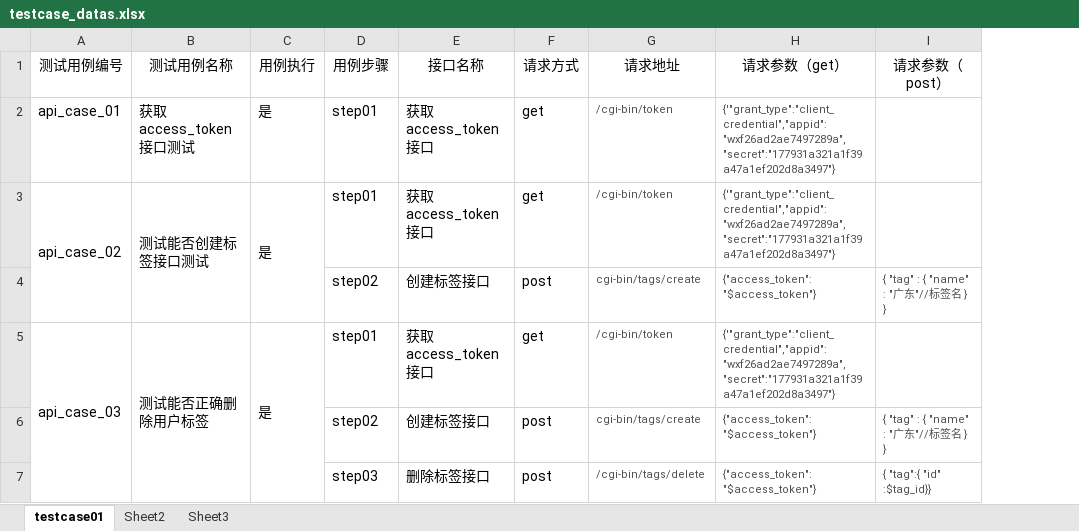
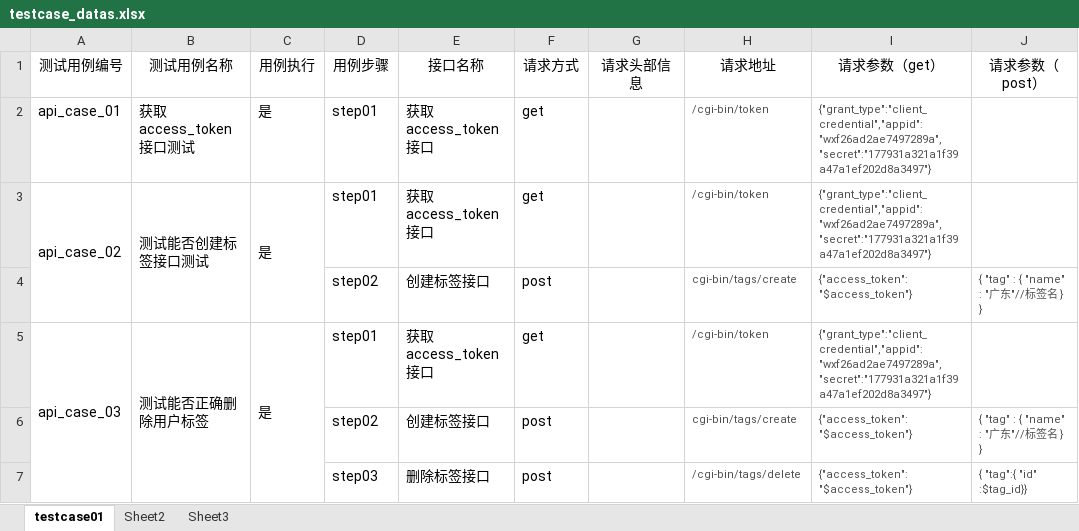
Before and after one commit to yangtingting123456/API_Test_Framework, an Excel workbook: data/testcase_datas.xlsx, sheet testcase01, drawn as a sheet; values as stored, in another font and other column widths than the file's, no borders; addresses are those after the commit; the diff names each change by its address in the sheet, - before the commit and + after, or states it on an @@ line.

Commit message:
requests get&post 封装

```diff
--- a/data/testcase_datas.xlsx (sheet testcase01)
+++ b/data/testcase_datas.xlsx (sheet testcase01)
+column G (请求头部信息), empty
-I2:I3 (请求参数（get）): {'"grant_type":"client_credential","appid":"wxf26ad2ae7497289a","secret":"177931a321a1f39a47a1ef202d8a3497"}
+I2:I3 (请求参数（get）): {"grant_type":"client_credential","appid":"wxf26ad2ae7497289a","secret":"177931a321a1f39a47a1ef202d8a3497"}
-I5 (请求参数（get）): {'"grant_type":"client_credential","appid":"wxf26ad2ae7497289a","secret":"177931a321a1f39a47a1ef202d8a3497"}
+I5 (请求参数（get）): {"grant_type":"client_credential","appid":"wxf26ad2ae7497289a","secret":"177931a321a1f39a47a1ef202d8a3497"}
```
Also changed, not shown: 5 other files.
